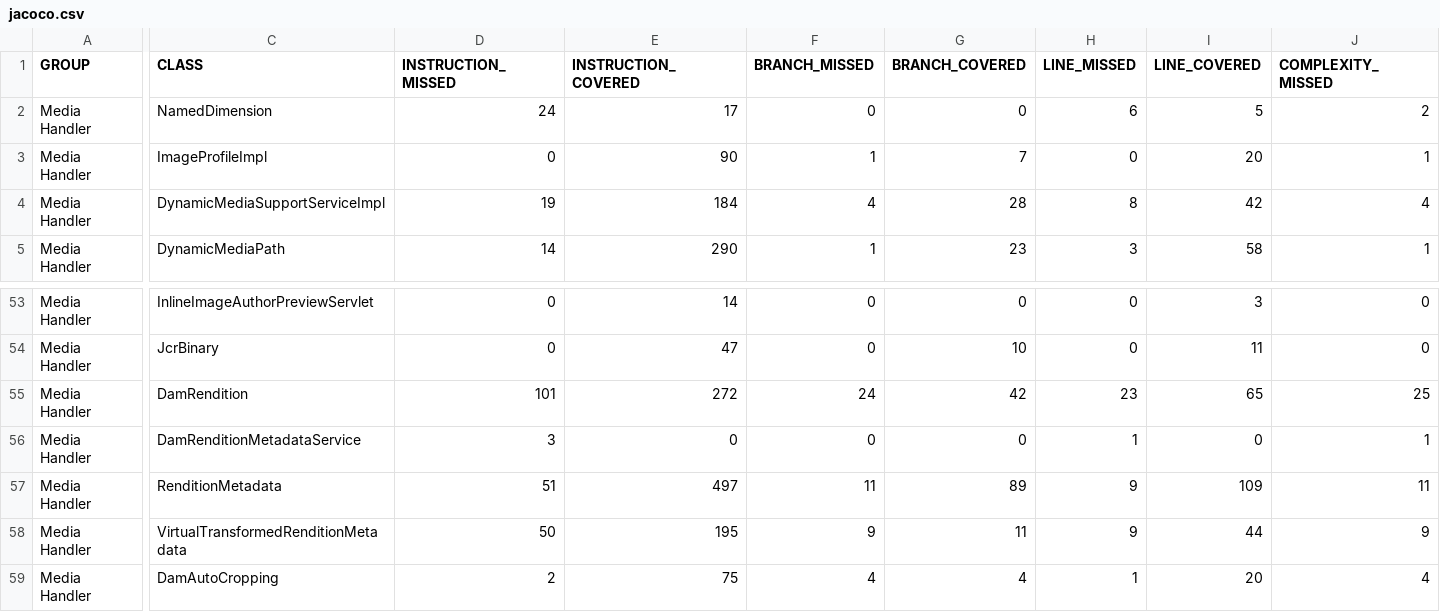
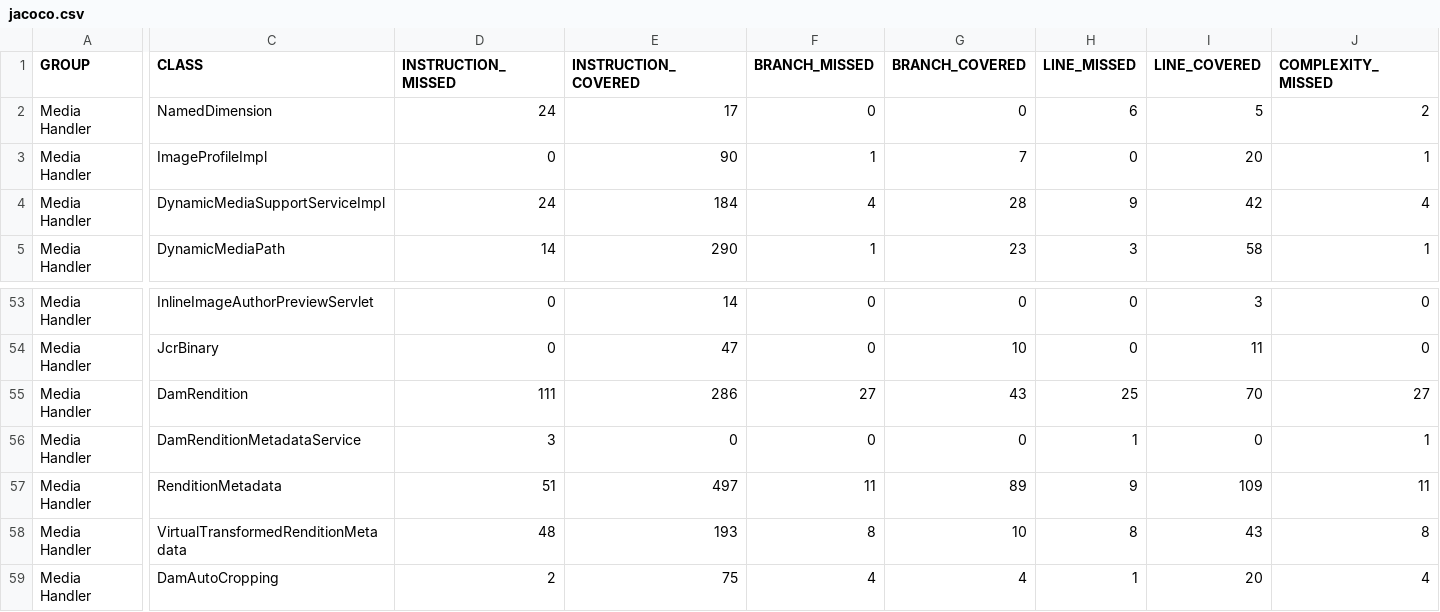
Before and after one commit to wcm-io/wcm-io.github.io, a CSV file: handler/media/jacoco-unit/jacoco.csv, drawn as a sheet; only a part is shown, gaps mark what is left out; the diff names each change by its address in the sheet, - before the commit and + after, or states it on an @@ line.

Commit message:
Maven site: wcm-io/wcm-io-handler - Part 2

```diff
--- a/handler/media/jacoco-unit/jacoco.csv
+++ b/handler/media/jacoco-unit/jacoco.csv
-D4 (INSTRUCTION_MISSED): 19
+D4 (INSTRUCTION_MISSED): 24
-H4 (LINE_MISSED): 8
+H4 (LINE_MISSED): 9
-D55 (INSTRUCTION_MISSED): 101
+D55 (INSTRUCTION_MISSED): 111
-E55 (INSTRUCTION_COVERED): 272
+E55 (INSTRUCTION_COVERED): 286
-F55 (BRANCH_MISSED): 24
+F55 (BRANCH_MISSED): 27
-G55 (BRANCH_COVERED): 42
+G55 (BRANCH_COVERED): 43
-H55 (LINE_MISSED): 23
+H55 (LINE_MISSED): 25
-I55 (LINE_COVERED): 65
+I55 (LINE_COVERED): 70
-J55 (COMPLEXITY_MISSED): 25
+J55 (COMPLEXITY_MISSED): 27
-D58 (INSTRUCTION_MISSED): 50
+D58 (INSTRUCTION_MISSED): 48
-E58 (INSTRUCTION_COVERED): 195
+E58 (INSTRUCTION_COVERED): 193
-F58 (BRANCH_MISSED): 9
+F58 (BRANCH_MISSED): 8
-G58 (BRANCH_COVERED): 11
+G58 (BRANCH_COVERED): 10
-H58 (LINE_MISSED): 9
+H58 (LINE_MISSED): 8
-I58 (LINE_COVERED): 44
+I58 (LINE_COVERED): 43
-J58 (COMPLEXITY_MISSED): 9
+J58 (COMPLEXITY_MISSED): 8
```
Also changed, not shown: handler/media/jacoco/jacoco.csv, 46 other files.
